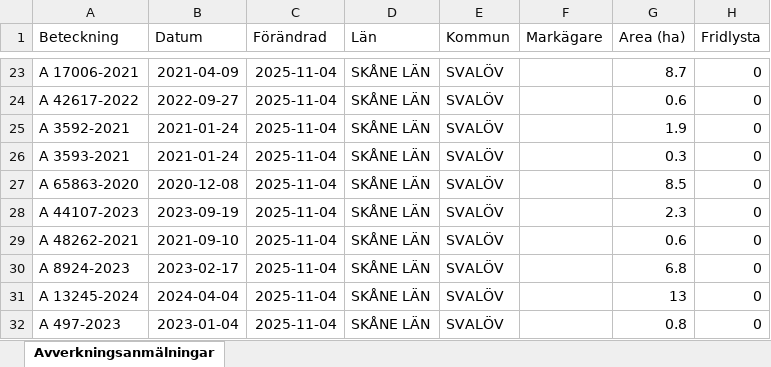
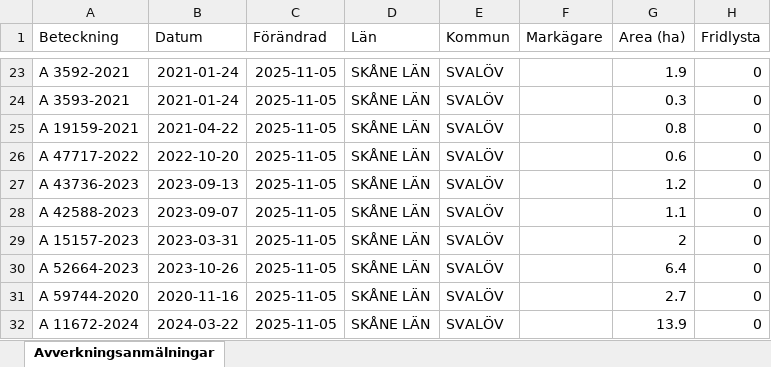
Before and after one commit to klasma/Logging_1214, an Excel workbook: Översikt SVALÖV.xlsx, sheet Avverkningsanmälningar, drawn as a sheet; only a part is shown, gaps mark what is left out; values as stored, in another font and other column widths than the file's, no borders; the diff covers the shown part only; the diff names each change by its address in the sheet, - before the commit and + after, or states it on an @@ line.

```diff
--- a/Översikt SVALÖV.xlsx (sheet Avverkningsanmälningar)
+++ b/Översikt SVALÖV.xlsx (sheet Avverkningsanmälningar)
-A23 (Beteckning): A 17006-2021
+A23 (Beteckning): A 3592-2021
-B23 (Datum): 2021-04-09
+B23 (Datum): 2021-01-24
-C23:C32 (Förändrad): 2025-11-04
+C23:C32 (Förändrad): 2025-11-05
-G23 (Area (ha)): 8.7
+G23 (Area (ha)): 1.9
-A24 (Beteckning): A 42617-2022
+A24 (Beteckning): A 3593-2021
-B24 (Datum): 2022-09-27
+B24 (Datum): 2021-01-24
-G24 (Area (ha)): 0.6
+G24 (Area (ha)): 0.3
-A25 (Beteckning): A 3592-2021
+A25 (Beteckning): A 19159-2021
-B25 (Datum): 2021-01-24
+B25 (Datum): 2021-04-22
-G25 (Area (ha)): 1.9
+G25 (Area (ha)): 0.8
-A26 (Beteckning): A 3593-2021
+A26 (Beteckning): A 47717-2022
-B26 (Datum): 2021-01-24
+B26 (Datum): 2022-10-20
-G26 (Area (ha)): 0.3
+G26 (Area (ha)): 0.6
-A27 (Beteckning): A 65863-2020
+A27 (Beteckning): A 43736-2023
-B27 (Datum): 2020-12-08
+B27 (Datum): 2023-09-13
-G27 (Area (ha)): 8.5
+G27 (Area (ha)): 1.2
-A28 (Beteckning): A 44107-2023
+A28 (Beteckning): A 42588-2023
-B28 (Datum): 2023-09-19
+B28 (Datum): 2023-09-07
-G28 (Area (ha)): 2.3
+G28 (Area (ha)): 1.1
-A29 (Beteckning): A 48262-2021
+A29 (Beteckning): A 15157-2023
-B29 (Datum): 2021-09-10
+B29 (Datum): 2023-03-31
-G29 (Area (ha)): 0.6
+G29 (Area (ha)): 2
-A30 (Beteckning): A 8924-2023
+A30 (Beteckning): A 52664-2023
-B30 (Datum): 2023-02-17
+B30 (Datum): 2023-10-26
-G30 (Area (ha)): 6.8
+G30 (Area (ha)): 6.4
-A31 (Beteckning): A 13245-2024
+A31 (Beteckning): A 59744-2020
-B31 (Datum): 2024-04-04
+B31 (Datum): 2020-11-16
-G31 (Area (ha)): 13
+G31 (Area (ha)): 2.7
-A32 (Beteckning): A 497-2023
+A32 (Beteckning): A 11672-2024
-B32 (Datum): 2023-01-04
+B32 (Datum): 2024-03-22
-G32 (Area (ha)): 0.8
+G32 (Area (ha)): 13.9
```
Also changed, not shown: 409 edited cells elsewhere in this sheet, artfynd/A 11170-2023 artfynd.xlsx, artfynd/A 15475-2024 artfynd.xlsx, 55 other files.
